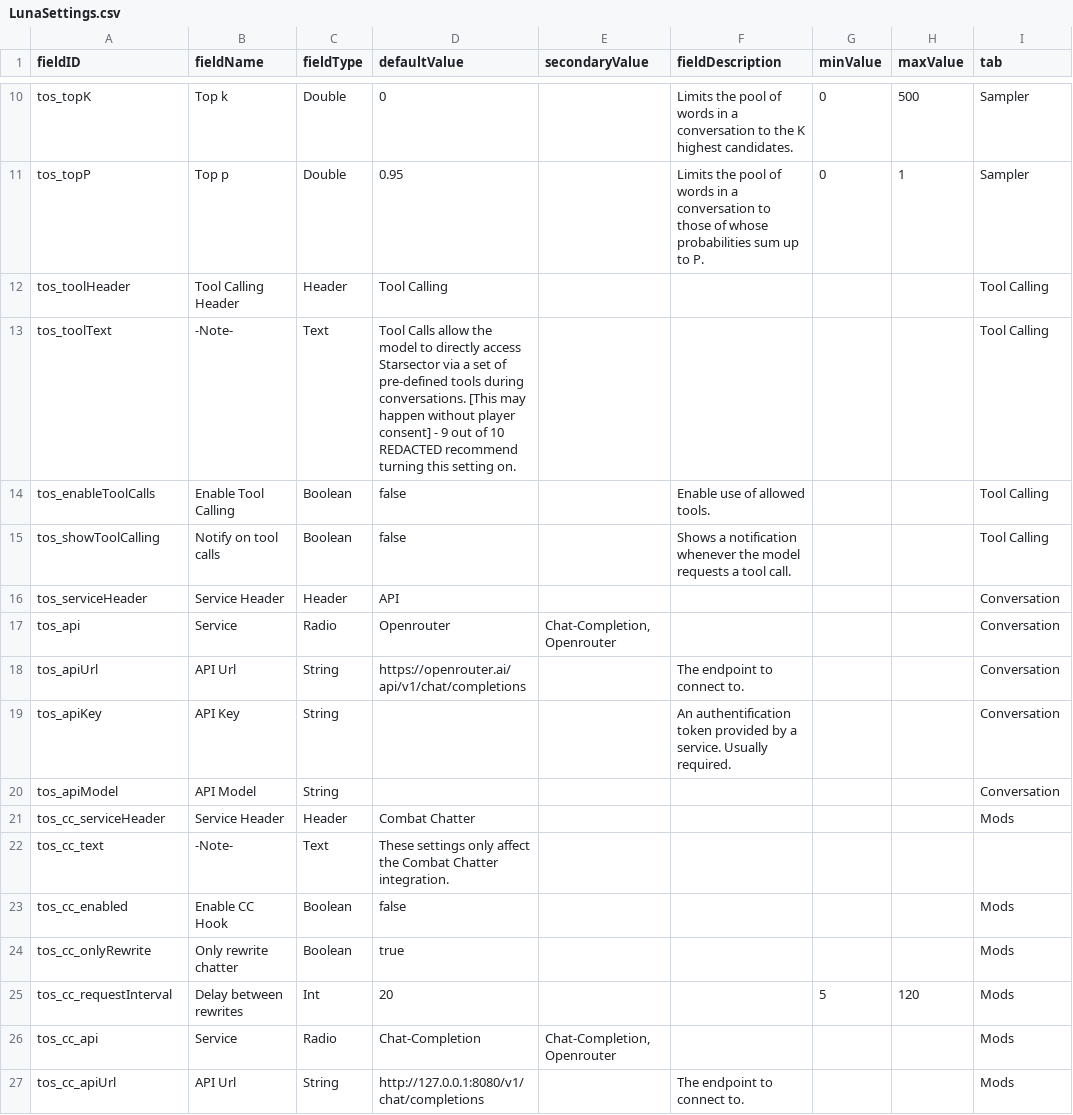
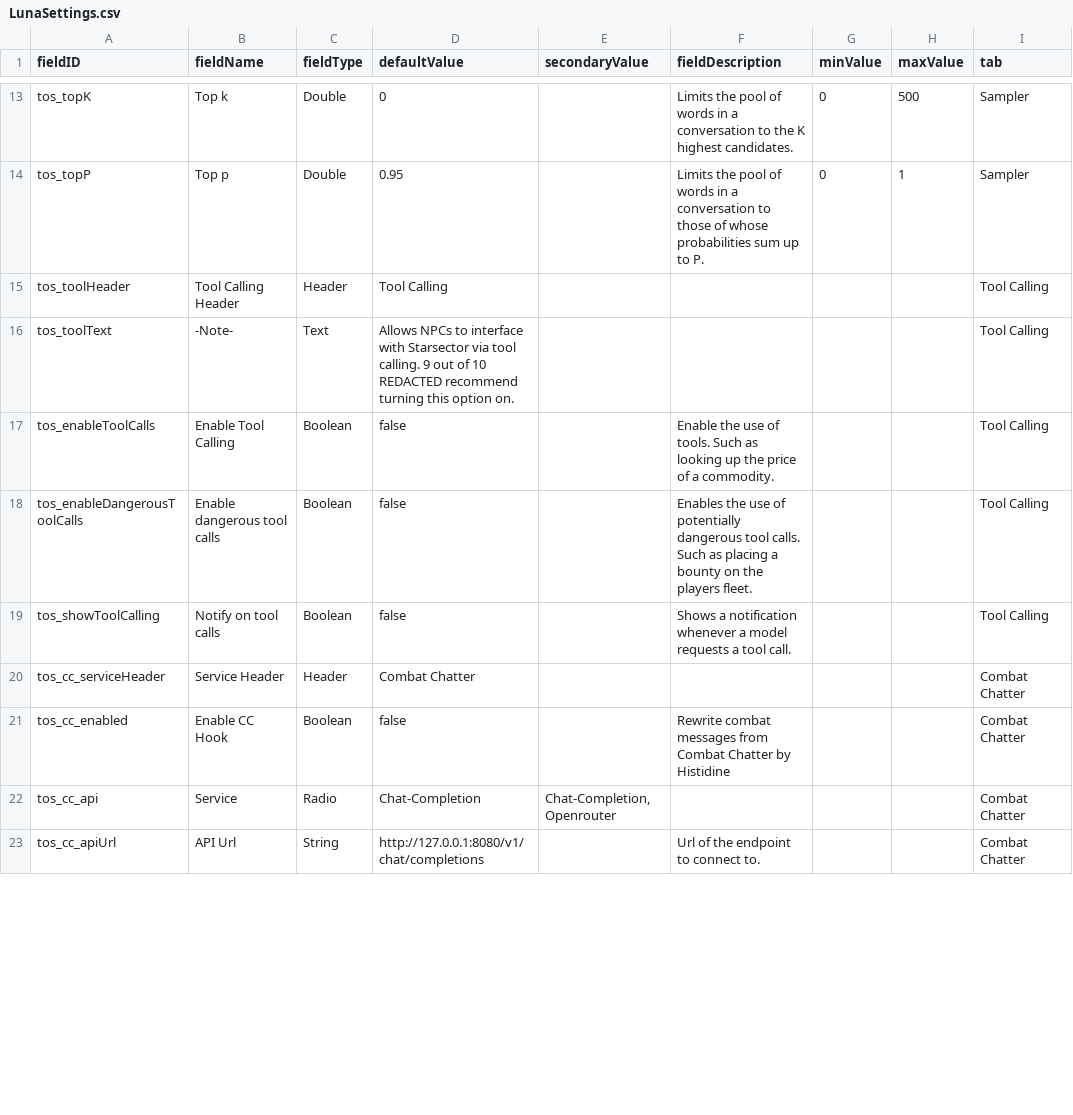
Before and after one commit to artisticMink/talkingonstations, a CSV file: src/main/modfiles/data/config/LunaSettings.csv, drawn as a sheet; only a part is shown, gaps mark what is left out; the diff covers the shown part only.

Commit message:
More granular configuration for Combat Chatter integration

```diff
--- a/src/main/modfiles/data/config/LunaSettings.csv
+++ b/src/main/modfiles/data/config/LunaSettings.csv
@@ -12,16 +15,9 @@ tos_topP,Top p,Double,0.95,,Limits the pool of words in a conversation to those
 tos_toolHeader,Tool Calling Header,Header,Tool Calling,,,,,Tool Calling
-tos_toolText,-Note-,Text,Tool Calls allow the model to directly access Starsector via a set of pre-defined tools during conversations. [This may happen without player consent] - 9 out of 10 REDACTED recommend turning this setting on.,,,,,Tool Calling
-tos_enableToolCalls,Enable Tool Calling,Boolean,false,,Enable use of allowed tools.,,,Tool Calling
-tos_showToolCalling,Notify on tool calls,Boolean,false,,Shows a notification whenever the model requests a tool call.,,,Tool Calling
-tos_serviceHeader,Service Header,Header,API,,,,,Conversation
-tos_api,Service,Radio,Openrouter,"Chat-Completion, Openrouter",,,,Conversation
-tos_apiUrl,API Url,String,https://openrouter.ai/api/v1/chat/completions,,The endpoint to connect to.,,,Conversation
-tos_apiKey,API Key,String,"",,An authentification token provided by a service. Usually required.,,,Conversation
-tos_apiModel,API Model,String,,,,,,Conversation
-tos_cc_serviceHeader,Service Header,Header,Combat Chatter,,,,,Mods
-tos_cc_text,-Note-,Text,These settings only affect the Combat Chatter integration.,,,,,
-tos_cc_enabled,Enable CC Hook,Boolean,false,,,,,Mods
-tos_cc_onlyRewrite,Only rewrite chatter,Boolean,true,,,,,Mods
-tos_cc_requestInterval,Delay between rewrites,Int,20,,,5,120,Mods
-tos_cc_api,Service,Radio,Chat-Completion,"Chat-Completion, Openrouter",,,,Mods
-tos_cc_apiUrl,API Url,String,http://127.0.0.1:8080/v1/chat/completions,,The endpoint to connect to.,,,Mods
+tos_toolText,-Note-,Text,Allows NPCs to interface with Starsector via tool calling. 9 out of 10 REDACTED recommend turning this option on.,,"",,,Tool Calling
+tos_enableToolCalls,Enable Tool Calling,Boolean,false,,Enable the use of tools. Such as looking up the price of a commodity.,,,Tool Calling
+tos_enableDangerousToolCalls,Enable dangerous tool calls,Boolean,false,,Enables the use of potentially dangerous tool calls. Such as placing a bounty on the players fleet.,,,Tool Calling
+tos_showToolCalling,Notify on tool calls,Boolean,false,,Shows a notification whenever a model requests a tool call.,,,Tool Calling
+tos_cc_serviceHeader,Service Header,Header,Combat Chatter,,,,,Combat Chatter
+tos_cc_enabled,Enable CC Hook,Boolean,false,,Rewrite combat messages from Combat Chatter by Histidine,,,Combat Chatter
+tos_cc_api,Service,Radio,Chat-Completion,"Chat-Completion, Openrouter",,,,Combat Chatter
+tos_cc_apiUrl,API Url,String,http://127.0.0.1:8080/v1/chat/completions,,Url of the endpoint to connect to.,,,Combat Chatter
```
Also changed, not shown: 8 added rows, 3 removed rows and 17 edited cells elsewhere in this file, 3 other files.
